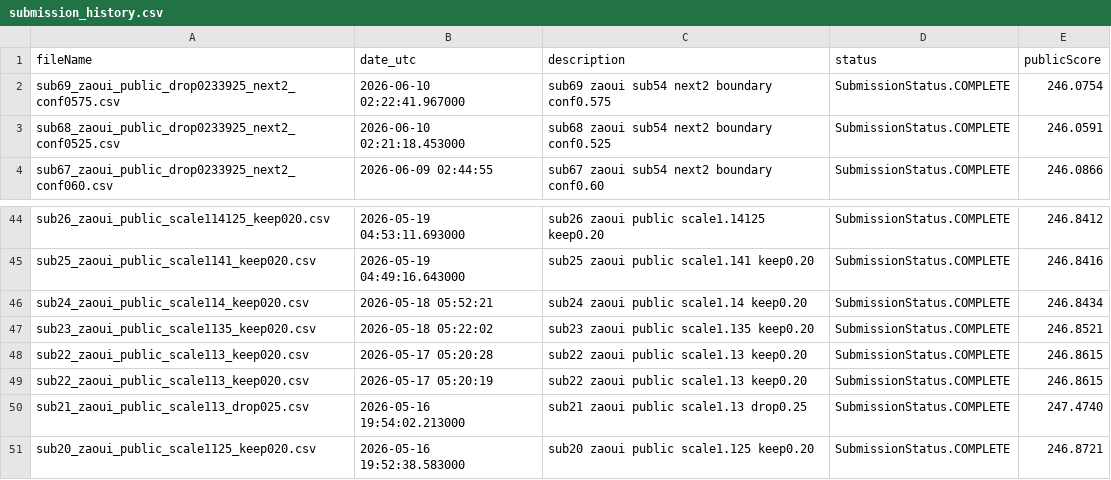
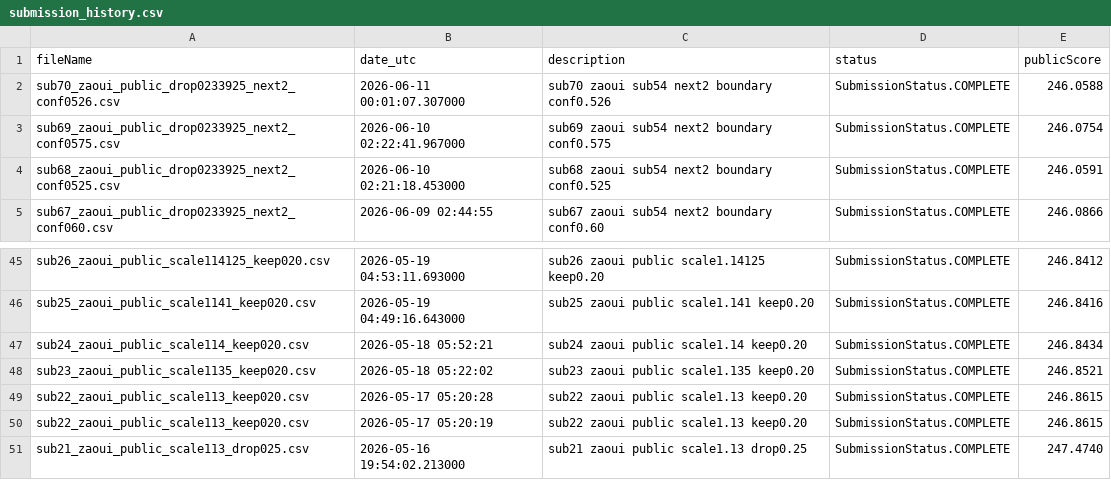
Before and after one commit to Beiciccc/neural-debris-removal-experiments, a CSV file: records/submission_history.csv, drawn as a sheet; only a part is shown, gaps mark what is left out; removed rows and columns are numbered as before the commit, all else as after; the diff names each change by its address in the sheet, - before the commit and + after, or states it on an @@ line.

Commit message:
Update experiment records

```diff
--- a/records/submission_history.csv
+++ b/records/submission_history.csv
+row 2: sub70_zaoui_public_drop0233925_next2_conf0526.csv | 2026-06-11 00:01:07.307000 | sub70 zaoui sub54 next2 boundary conf0.526 | SubmissionStatus.COMPLETE | 246.0588
-row 51: sub20_zaoui_public_scale1125_keep020.csv | 2026-05-16 19:52:38.583000 | sub20 zaoui public scale1.125 keep0.20 | SubmissionStatus.COMPLETE | 246.8721
```
Also changed, not shown: 7 other files.
